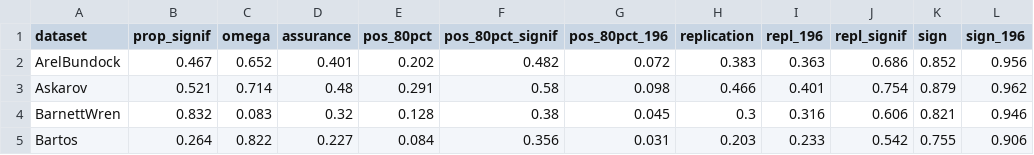
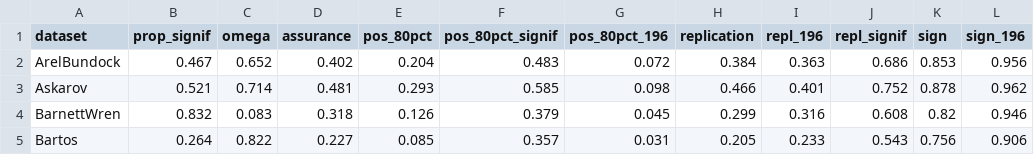
Before and after one commit to wwiecek/BEAR, a CSV file: paper/power_sign_rep.csv, drawn as a sheet; only a part is shown; the diff covers the shown part only; the diff names each change by its address in the sheet, - before the commit and + after, or states it on an @@ line.

```diff
--- a/paper/power_sign_rep.csv
+++ b/paper/power_sign_rep.csv
-D2 (assurance): 0.401
+D2 (assurance): 0.402
-E2 (pos_80pct): 0.202
+E2 (pos_80pct): 0.204
-F2 (pos_80pct_signif): 0.482
+F2 (pos_80pct_signif): 0.483
-H2 (replication): 0.383
+H2 (replication): 0.384
-K2 (sign): 0.852
+K2 (sign): 0.853
-D3 (assurance): 0.48
+D3 (assurance): 0.481
-E3 (pos_80pct): 0.291
+E3 (pos_80pct): 0.293
-F3 (pos_80pct_signif): 0.58
+F3 (pos_80pct_signif): 0.585
-J3 (repl_signif): 0.754
+J3 (repl_signif): 0.752
-K3 (sign): 0.879
+K3 (sign): 0.878
-D4 (assurance): 0.32
+D4 (assurance): 0.318
-E4 (pos_80pct): 0.128
+E4 (pos_80pct): 0.126
-F4 (pos_80pct_signif): 0.38
+F4 (pos_80pct_signif): 0.379
-H4 (replication): 0.3
+H4 (replication): 0.299
-J4 (repl_signif): 0.606
+J4 (repl_signif): 0.608
-K4 (sign): 0.821
+K4 (sign): 0.82
-E5 (pos_80pct): 0.084
+E5 (pos_80pct): 0.085
-F5 (pos_80pct_signif): 0.356
+F5 (pos_80pct_signif): 0.357
-H5 (replication): 0.203
+H5 (replication): 0.205
-J5 (repl_signif): 0.542
+J5 (repl_signif): 0.543
-K5 (sign): 0.755
+K5 (sign): 0.756
```
Also changed, not shown: 1 added row and 75 edited cells elsewhere in this file, 9 other files.
